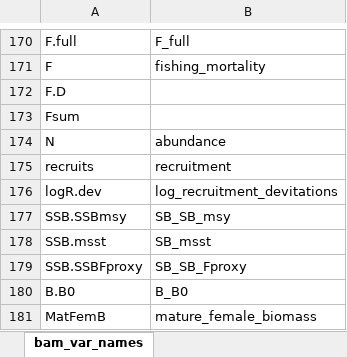
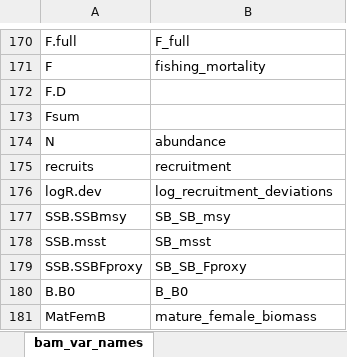
Before and after one commit to nmfs-ost/asar, an Excel workbook: inst/resources/bam_var_names.xlsx, sheet bam_var_names, drawn as a sheet; only a part is shown, gaps mark what is left out; values as stored, in another font and other column widths than the file's, no borders; the diff names each change by its address in the sheet, - before the commit and + after, or states it on an @@ line.

Commit message:
Fix spelling error in std naming

```diff
--- a/inst/resources/bam_var_names.xlsx (sheet bam_var_names)
+++ b/inst/resources/bam_var_names.xlsx (sheet bam_var_names)
-B176: log_recruitment_devitations
+B176: log_recruitment_deviations
```
